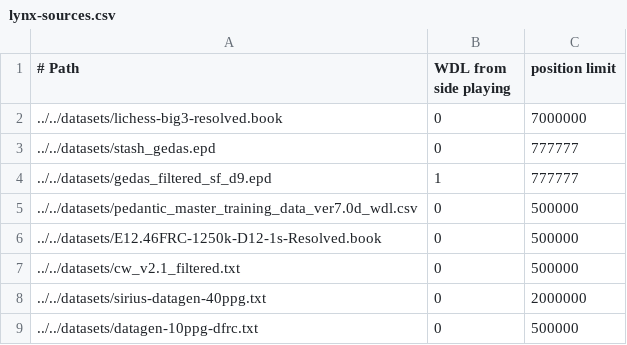
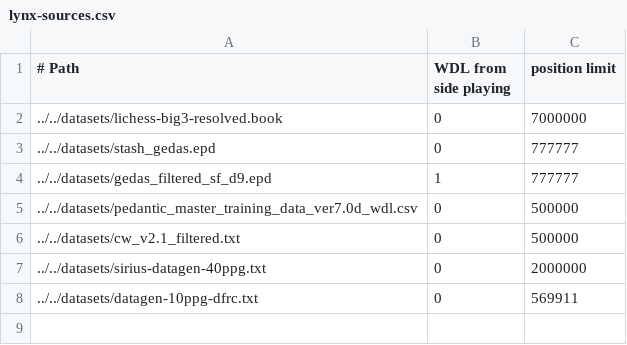
Before and after one commit to lynx-chess/texel-tuner, a CSV file: src/lynx-sources.csv, drawn as a sheet.

Commit message:
Replace 1M Ethy FRC data with ~0.5M Sirius FRC 10ppg data

```diff
--- a/src/lynx-sources.csv
+++ b/src/lynx-sources.csv
@@ -5,5 +5,4 @@
 ../../datasets/pedantic_master_training_data_ver7.0d_wdl.csv,0,500000
-../../datasets/E12.46FRC-1250k-D12-1s-Resolved.book,0,500000
 ../../datasets/cw_v2.1_filtered.txt,0,500000
 ../../datasets/sirius-datagen-40ppg.txt,0,2000000
-../../datasets/datagen-10ppg-dfrc.txt,0,500000
+../../datasets/datagen-10ppg-dfrc.txt,0,569911
```
